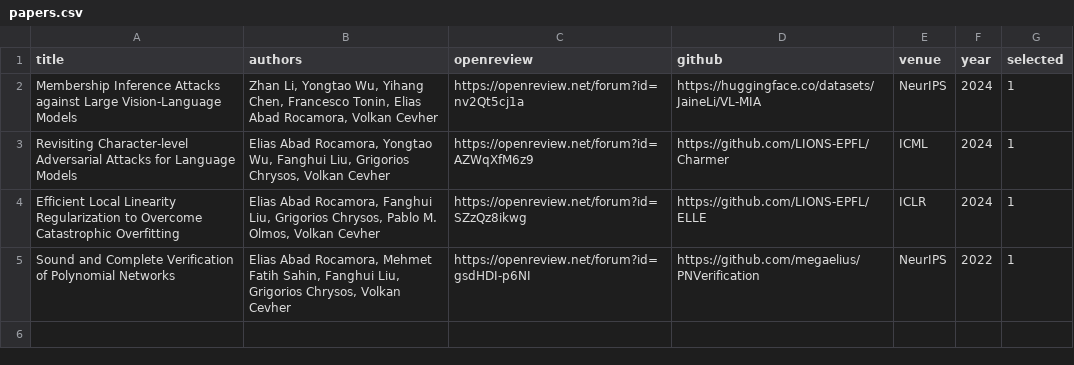
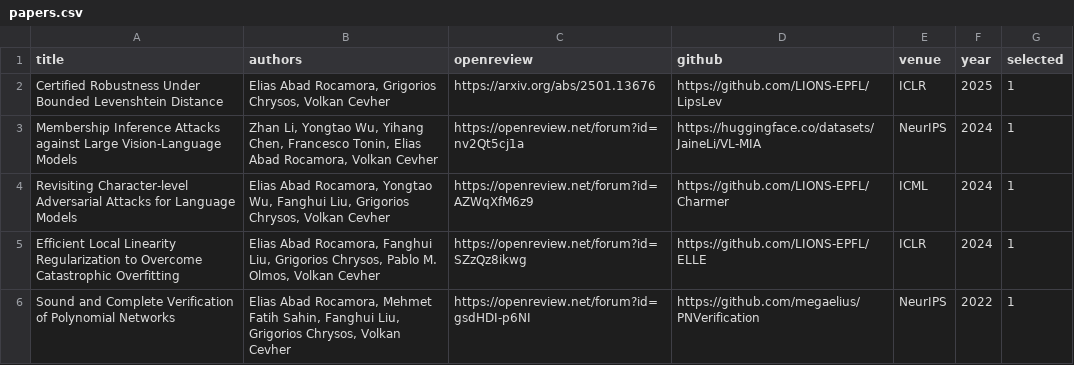
Before and after one commit to megaelius/megaelius.github.io, a CSV file: papers.csv, drawn as a sheet; the diff names each change by its address in the sheet, - before the commit and + after, or states it on an @@ line.

Commit message:
add ICLR2025

```diff
--- a/papers.csv
+++ b/papers.csv
+row 2: Certified Robustness Under Bounded Levenshtein Distance | Elias Abad Rocamora, Grigorios Chrysos, Volkan Cevher | https://arxiv.org/abs/2501.13676 | https://github.com/LIONS-EPFL/LipsLev | ICLR | 2025 | 1
```
Also changed, not shown: 2 other files.
